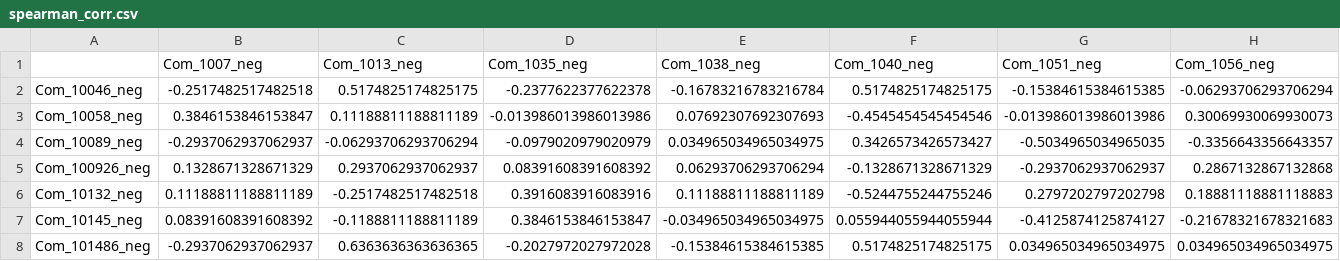
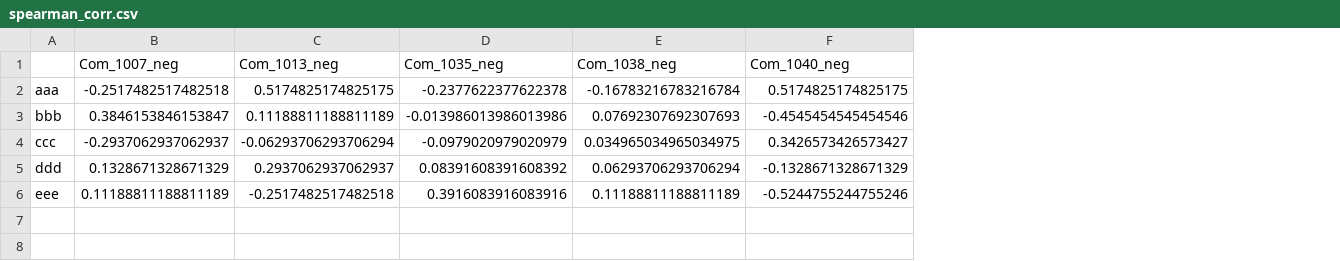
Before and after one commit to skywet/multiomics-kit, a CSV file: output_params/spearman_corr.csv, drawn as a sheet; removed rows and columns are numbered as before the commit, all else as after; the diff names each change by its address in the sheet, - before the commit and + after, or states it on an @@ line.

```diff
--- a/output_params/spearman_corr.csv
+++ b/output_params/spearman_corr.csv
-column A, rows 2-6: Com_10046_neg | Com_10058_neg | Com_10089_neg | Com_100926_neg | Com_10132_neg
+column A, rows 2-6: aaa | bbb | ccc | ddd | eee
-column G (Com_1051_neg), rows 2-6: -0.15384615384615385 | -0.013986013986013986 | -0.5034965034965035 | -0.2937062937062937 | 0.2797202797202798
-column H (Com_1056_neg), rows 2-6: -0.06293706293706294 | 0.30069930069930073 | -0.3356643356643357 | 0.2867132867132868 | 0.18881118881118883
-row 7: Com_10145_neg | 0.08391608391608392 | -0.1188811188811189 | 0.3846153846153847 | -0.034965034965034975 | 0.055944055944055944 | -0.4125874125874127 | -0.21678321678321683
-row 8: Com_101486_neg | -0.2937062937062937 | 0.6363636363636365 | -0.2027972027972028 | -0.15384615384615385 | 0.5174825174825175 | 0.034965034965034975 | 0.034965034965034975
```
Also changed, not shown: input_data/omics_2.csv, 11 other files.
